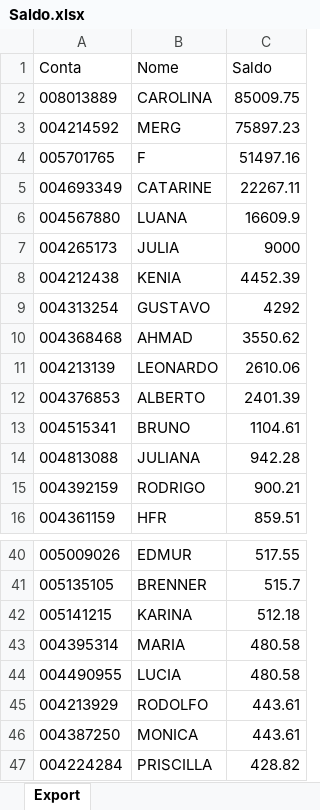
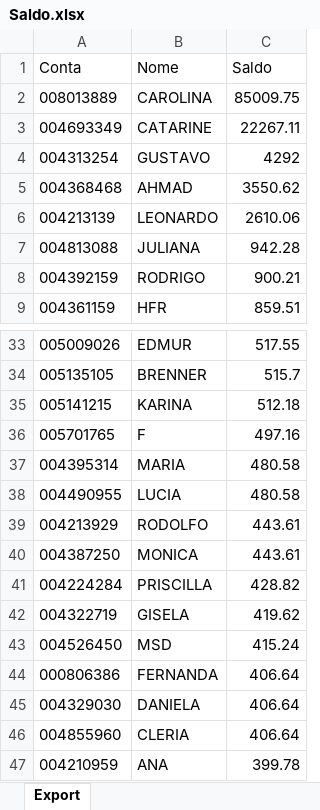
Before and after one commit to bluemetrixgit/Mesa_de_operacao, an Excel workbook: Saldo.xlsx, sheet Export, drawn as a sheet; only a part is shown, gaps mark what is left out; the shorter side is filled out with more unchanged rows; values as stored, in another font and other column widths than the file's, no borders; removed rows and columns are numbered as before the commit, all else as after; the diff names each change by its address in the sheet, - before the commit and + after, or states it on an @@ line.

Commit message:
Add files via upload

```diff
--- a/Saldo.xlsx (sheet Export)
+++ b/Saldo.xlsx (sheet Export)
-row 3: 004214592 | MERG | 75897.23
-row 4: 005701765 | F | 51497.16
-row 6: 004567880 | LUANA | 16609.9
-row 7: 004265173 | JULIA | 9000
-row 8: 004212438 | KENIA | 4452.39
-row 12: 004376853 | ALBERTO | 2401.39
-row 13: 004515341 | BRUNO | 1104.61
+row 36: 005701765 | F | 497.16
```
